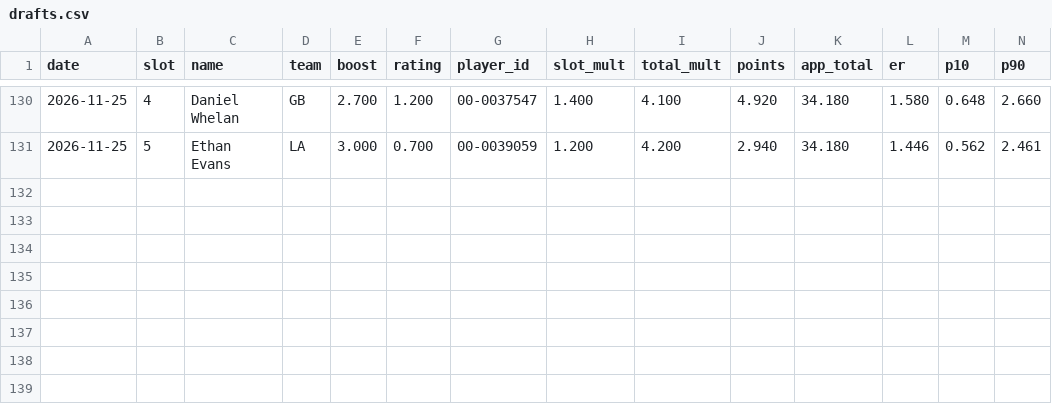
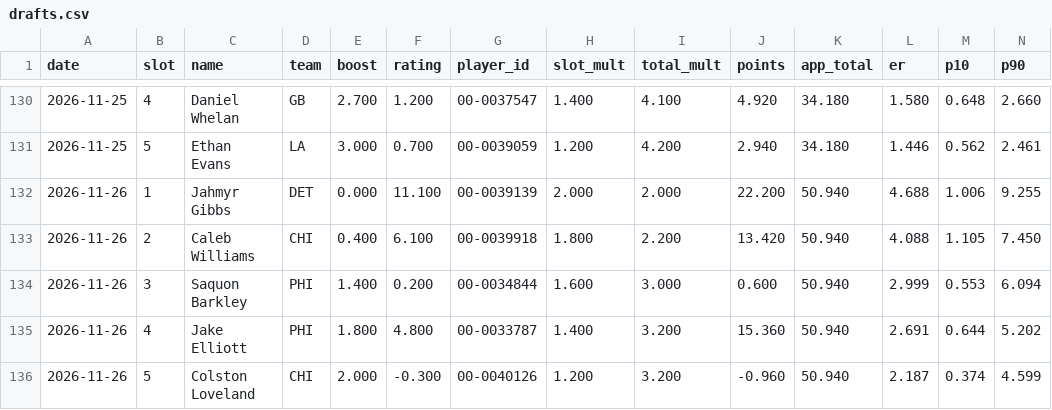
Before and after one commit to hmaxeden-hue/RealNFLDraft, a CSV file: data/history/drafts.csv, drawn as a sheet; only a part is shown, gaps mark what is left out; rows hold the shown columns only; the diff names each change by its address in the sheet, - before the commit and + after, or states it on an @@ line.

```diff
--- a/data/history/drafts.csv
+++ b/data/history/drafts.csv
+row 132: 2026-11-26 | 1 | Jahmyr Gibbs | DET | 0.000 | 11.100 | 00-0039139 | 2.000 | 2.000 | 22.200 | 50.940 | 4.688 | 1.006 | 9.255
+row 133: 2026-11-26 | 2 | Caleb Williams | CHI | 0.400 | 6.100 | 00-0039918 | 1.800 | 2.200 | 13.420 | 50.940 | 4.088 | 1.105 | 7.450
+row 134: 2026-11-26 | 3 | Saquon Barkley | PHI | 1.400 | 0.200 | 00-0034844 | 1.600 | 3.000 | 0.600 | 50.940 | 2.999 | 0.553 | 6.094
+row 135: 2026-11-26 | 4 | Jake Elliott | PHI | 1.800 | 4.800 | 00-0033787 | 1.400 | 3.200 | 15.360 | 50.940 | 2.691 | 0.644 | 5.202
+row 136: 2026-11-26 | 5 | Colston Loveland | CHI | 2.000 | -0.300 | 00-0040126 | 1.200 | 3.200 | -0.960 | 50.940 | 2.187 | 0.374 | 4.599
```
Also changed, not shown: data/history/rating_cutoffs.csv, data/history/ratings.csv, 8 other files.
